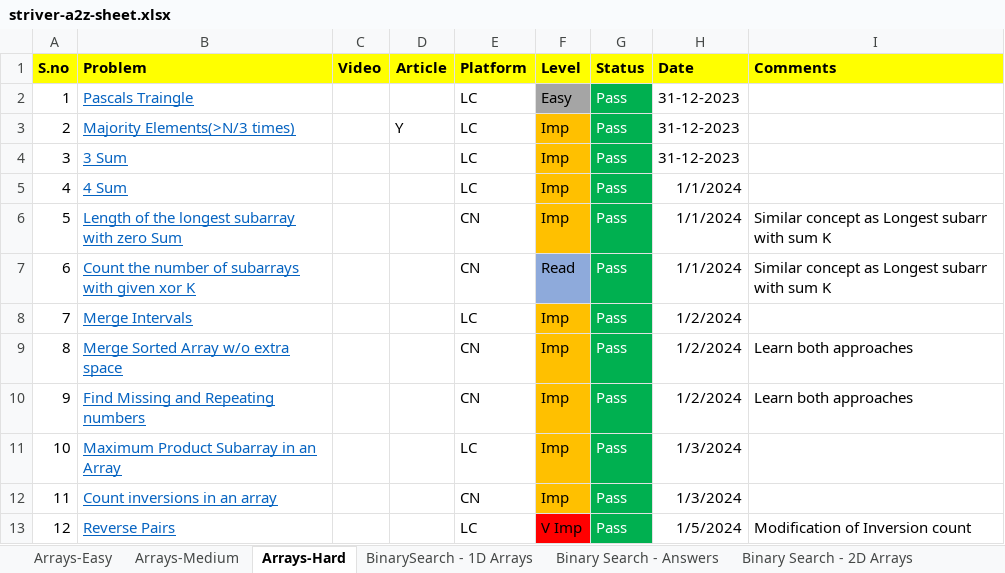
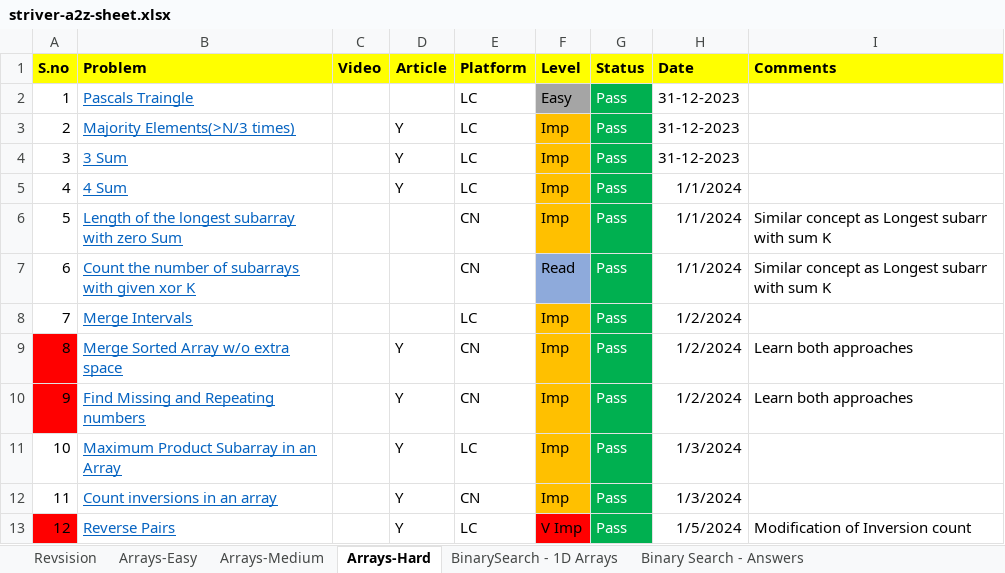
Before and after one commit to ShashankSinha98/Striver-A2Z-DSA-Sheet, an Excel workbook: striver-a2z-sheet.xlsx, sheet Arrays-Hard, drawn as a sheet; values as stored, in another font and other column widths than the file's, no borders; the diff names each change by its address in the sheet, - before the commit and + after, or states it on an @@ line.

```diff
--- a/striver-a2z-sheet.xlsx (sheet Arrays-Hard)
+++ b/striver-a2z-sheet.xlsx (sheet Arrays-Hard)
+sheet tab: Revsision
-D4:D5 (Article): (empty)
+D4:D5 (Article): Y
-A9:A10 fill: none
+A9:A10 fill: #FF0000
-D9:D13 (Article): (empty)
+D9:D13 (Article): Y
-A13 fill: none
+A13 fill: #FF0000
```
Also changed, not shown: sheet Stacks and Queues, sheet Strings - Medium, sheet Linked List, sheet Binary Search - Answers, sheet Arrays-Medium, sheet Binary Search - 2D Arrays, 4 more sheets, 9 other files.
